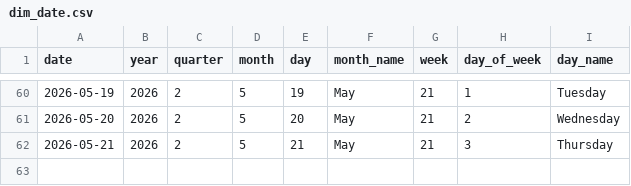
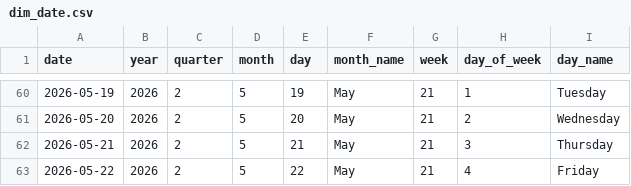
Before and after one commit to Tharindu-Senanayake/cryptocurrency-analysis-dashboard, a CSV file: output/tables/dim_date.csv, drawn as a sheet; only a part is shown, gaps mark what is left out.

```diff
--- a/output/tables/dim_date.csv
+++ b/output/tables/dim_date.csv
@@ -62 +62,2 @@
 2026-05-21,2026,2,5,21,May,21,3,Thursday
+2026-05-22,2026,2,5,22,May,21,4,Friday
```
Also changed, not shown: output/tables/fact_coin_prices.csv, output/tables/fact_global_market.csv, 1 other file.
